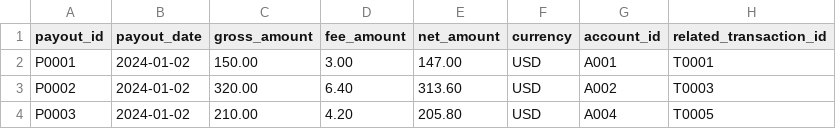
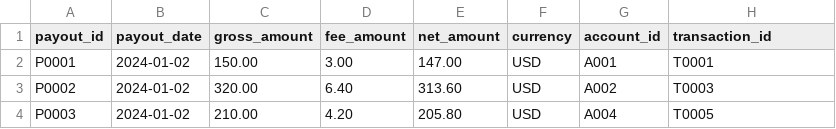
Before and after one commit to anusha-vaidya/Financial-Reconciliation-Engine, a CSV file: seeds/payouts.csv, drawn as a sheet; only a part is shown.

Commit message:
Update payouts.csv

```diff
--- a/seeds/payouts.csv
+++ b/seeds/payouts.csv
@@ -1,2 +1,2 @@
-payout_id,payout_date,gross_amount,fee_amount,net_amount,currency,account_id,related_transaction_id
+payout_id,payout_date,gross_amount,fee_amount,net_amount,currency,account_id,transaction_id
 P0001,2024-01-02,150.00,3.00,147.00,USD,A001,T0001
```
